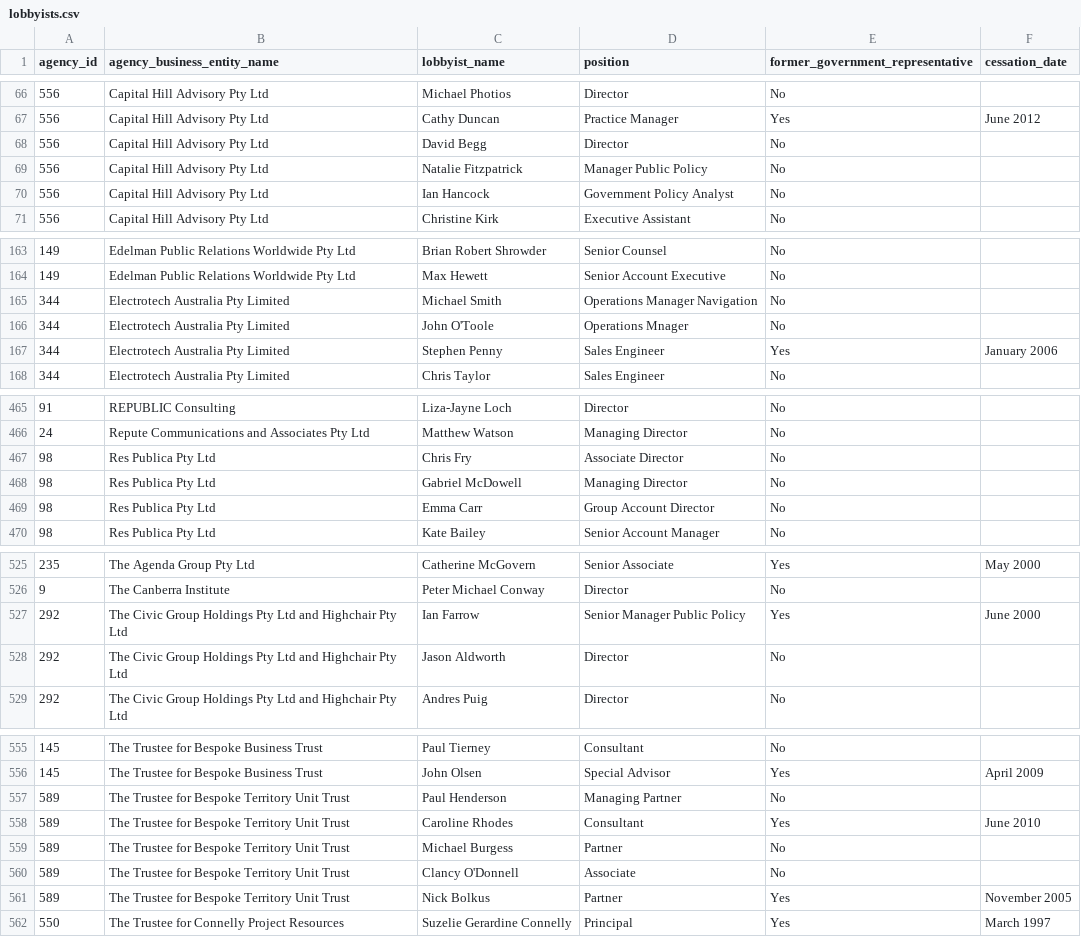
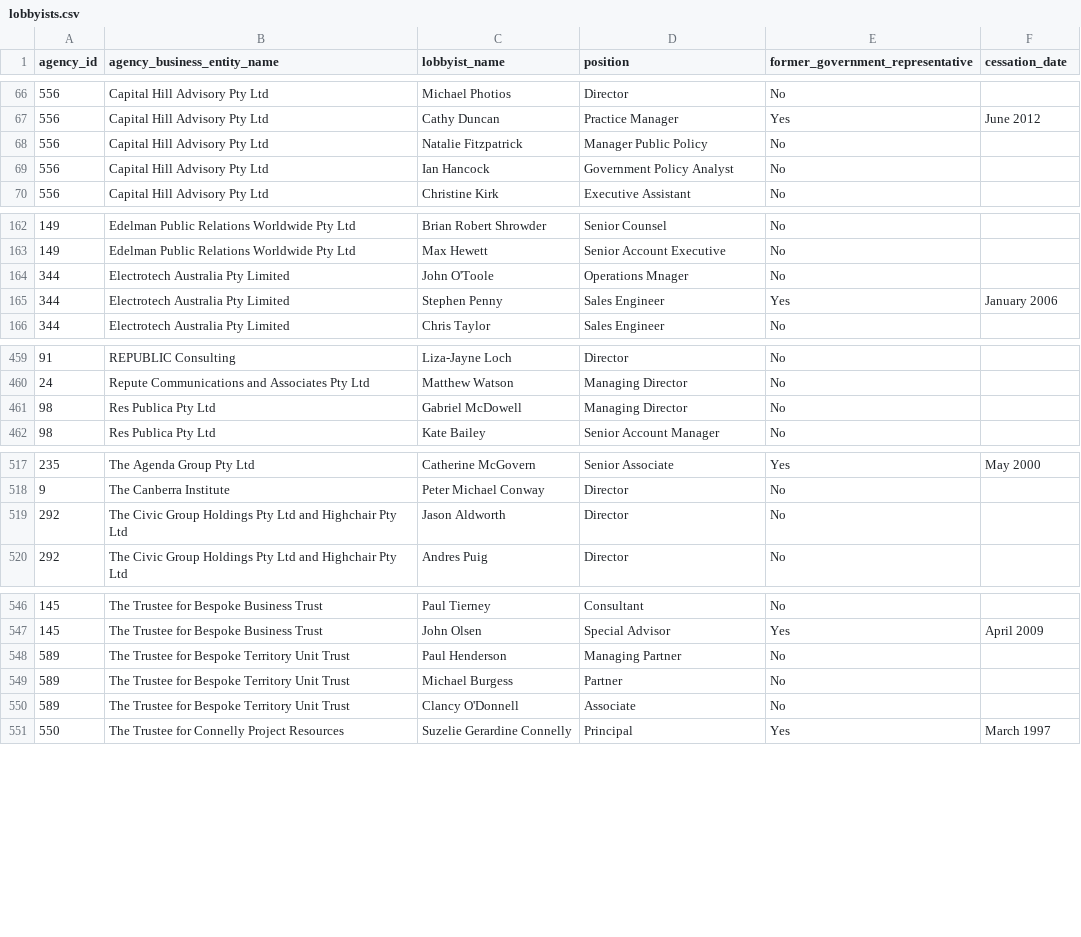
Before and after one commit to henare/australian_government_lobbyists_register, a CSV file: lobbyists.csv, drawn as a sheet; only a part is shown, gaps mark what is left out; the diff covers the shown part only.

```diff
--- a/lobbyists.csv
+++ b/lobbyists.csv
@@ -67,3 +67,2 @@ agency_id,agency_business_entity_name,lobbyist_name,position,former_government_r
 556,Capital Hill Advisory Pty Ltd,Cathy Duncan,Practice Manager,Yes,June 2012
-556,Capital Hill Advisory Pty Ltd,David Begg,Director,No,""
 556,Capital Hill Advisory Pty Ltd,Natalie Fitzpatrick,Manager Public Policy,No,""
@@ -164,3 +163,2 @@ agency_id,agency_business_entity_name,lobbyist_name,position,former_government_r
 149,Edelman Public Relations Worldwide Pty Ltd,Max Hewett,Senior Account Executive,No,""
-344,Electrotech Australia Pty Limited,Michael Smith,Operations Manager Navigation,No,""
 344,Electrotech Australia Pty Limited,John O'Toole,Operations Mnager,No,""
@@ -466,5 +460,3 @@ agency_id,agency_business_entity_name,lobbyist_name,position,former_government_r
 24,Repute Communications and Associates Pty Ltd,Matthew Watson,Managing Director,No,""
-98,Res Publica Pty Ltd,Chris Fry,Associate Director,No,""
 98,Res Publica Pty Ltd,Gabriel McDowell,Managing Director,No,""
-98,Res Publica Pty Ltd,Emma Carr,Group Account Director,No,""
 98,Res Publica Pty Ltd,Kate Bailey,Senior Account Manager,No,""
@@ -526,3 +518,2 @@ agency_id,agency_business_entity_name,lobbyist_name,position,former_government_r
 9,The Canberra Institute,Peter Michael Conway,Director,No,""
-292,The Civic Group Holdings Pty Ltd and Highchair Pty Ltd,Ian Farrow,Senior Manager Public Policy,Yes,June 2000
 292,The Civic Group Holdings Pty Ltd and Highchair Pty Ltd,Jason Aldworth,Director,No,""
@@ -557,6 +548,4 @@ agency_id,agency_business_entity_name,lobbyist_name,position,former_government_r
 589,The Trustee for Bespoke Territory Unit Trust,Paul Henderson,Managing Partner,No,""
-589,The Trustee for Bespoke Territory Unit Trust,Caroline Rhodes,Consultant,Yes,June 2010
 589,The Trustee for Bespoke Territory Unit Trust,Michael Burgess,Partner,No,""
 589,The Trustee for Bespoke Territory Unit Trust,Clancy O'Donnell,Associate,No,""
-589,The Trustee for Bespoke Territory Unit Trust,Nick Bolkus,Partner,Yes,November 2005
 550,The Trustee for Connelly Project Resources,Suzelie Gerardine Connelly,Principal,Yes,March 1997
```
Also changed, not shown: 4 removed rows elsewhere in this file, agencies.csv, clients.csv, 1 other file.
